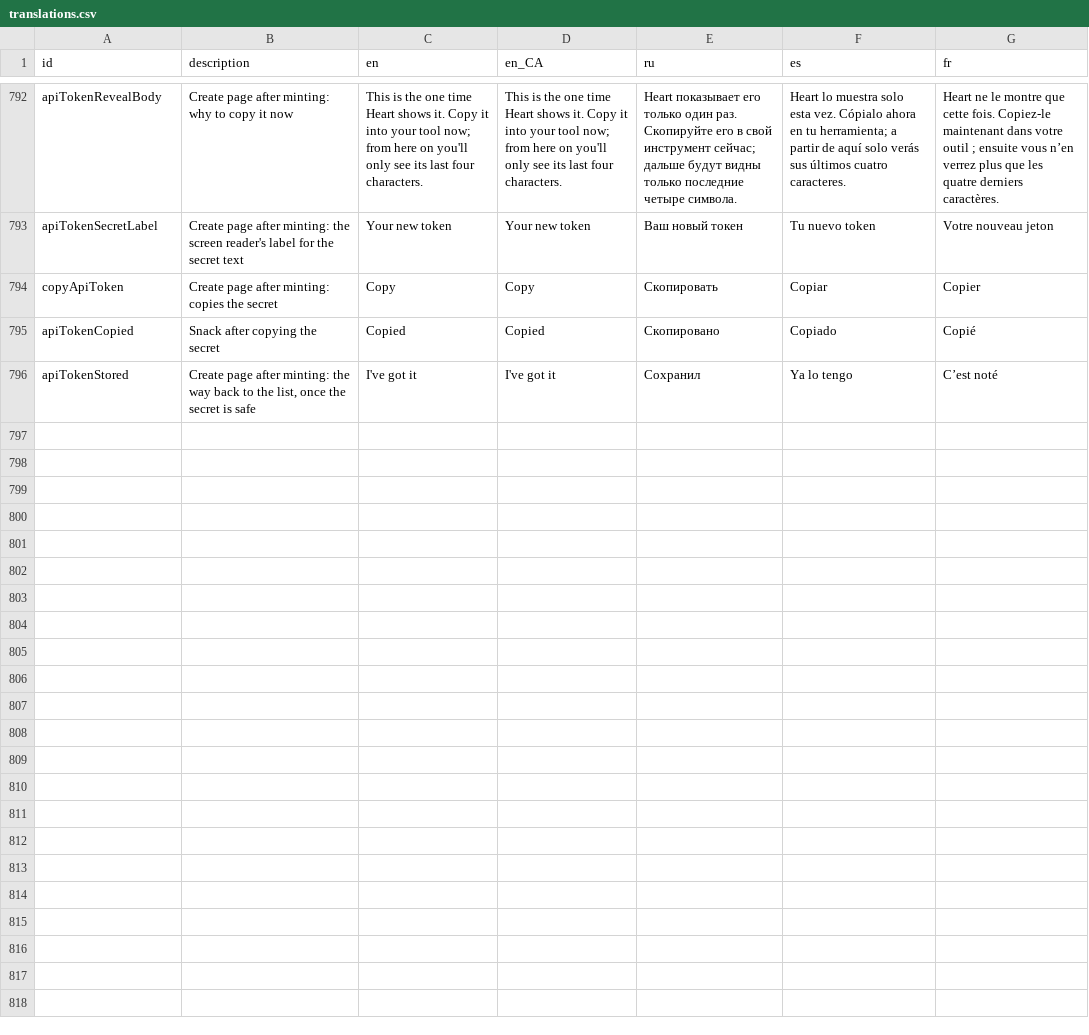
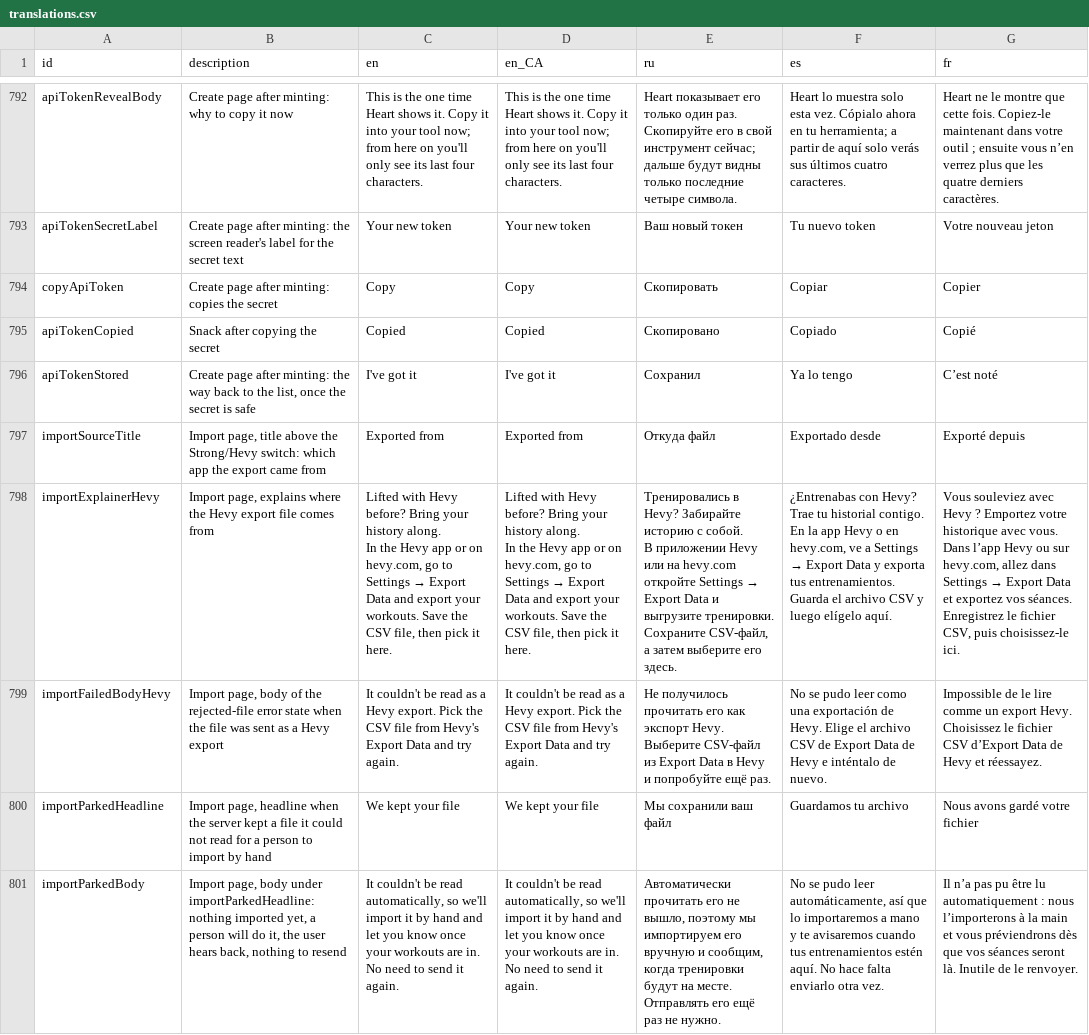
Before and after one commit to kit-g/heart-of-yours, a CSV file: shared/heart_language/scripts/translations.csv, drawn as a sheet; only a part is shown, gaps mark what is left out; ↵ is a line break in a cell; the diff names each change by its address in the sheet, - before the commit and + after, or states it on an @@ line.

```diff
--- a/shared/heart_language/scripts/translations.csv
+++ b/shared/heart_language/scripts/translations.csv
+row 797: importSourceTitle | Import page, title above the Strong/Hevy switch: which app the export came from | Exported from | Exported from | Откуда файл | Exportado desde | Exporté depuis
+row 798: importExplainerHevy | Import page, explains where the Hevy export file comes from | Lifted with Hevy before? Bring your history along. ↵ In the Hevy app or on hevy.com, go to Settings → Export Data and export your workouts. Save the CSV file, then pick it here. | Lifted with Hevy before? Bring your history along. ↵ In the Hevy app or on hevy.com, go to Settings → Export Data and export your workouts. Save the CSV file, then pick it here. | Тренировались в Hevy? Забирайте историю с собой. ↵ В приложении Hevy или на hevy.com откройте Settings → Export Data и выгрузите тренировки. Сохраните CSV-файл, а затем выберите его здесь. | ¿Entrenabas con Hevy? Trae tu historial contigo. ↵ En la app Hevy o en hevy.com, ve a Settings → Export Data y exporta tus entrenamientos. Guarda el archivo CSV y luego elígelo aquí. | Vous souleviez avec Hevy ? Emportez votre historique avec vous. ↵ Dans l’app Hevy ou sur hevy.com, allez dans Settings → Export Data et exportez vos séances. Enregistrez le fichier CSV, puis choisissez-le ici.
+row 799: importFailedBodyHevy | Import page, body of the rejected-file error state when the file was sent as a Hevy export | It couldn't be read as a Hevy export. Pick the CSV file from Hevy's Export Data and try again. | It couldn't be read as a Hevy export. Pick the CSV file from Hevy's Export Data and try again. | Не получилось прочитать его как экспорт Hevy. Выберите CSV-файл из Export Data в Hevy и попробуйте ещё раз. | No se pudo leer como una exportación de Hevy. Elige el archivo CSV de Export Data de Hevy e inténtalo de nuevo. | Impossible de le lire comme un export Hevy. Choisissez le fichier CSV d’Export Data de Hevy et réessayez.
+row 800: importParkedHeadline | Import page, headline when the server kept a file it could not read for a person to import by hand | We kept your file | We kept your file | Мы сохранили ваш файл | Guardamos tu archivo | Nous avons gardé votre fichier
+row 801: importParkedBody | Import page, body under importParkedHeadline: nothing imported yet, a person will do it, the user hears back, nothing to resend | It couldn't be read automatically, so we'll import it by hand and let you know once your workouts are in. No need to send it again. | It couldn't be read automatically, so we'll import it by hand and let you know once your workouts are in. No need to send it again. | Автоматически прочитать его не вышло, поэтому мы импортируем его вручную и сообщим, когда тренировки будут на месте. Отправлять его ещё раз не нужно. | No se pudo leer automáticamente, así que lo importaremos a mano y te avisaremos cuando tus entrenamientos estén aquí. No hace falta enviarlo otra vez. | Il n’a pas pu être lu automatiquement : nous l’importerons à la main et vous préviendrons dès que vos séances seront là. Inutile de le renvoyer.
```
Also changed, not shown: 1 other file.
